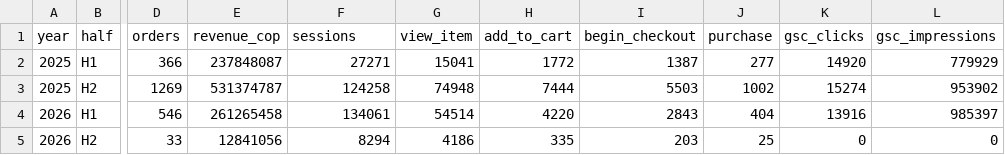
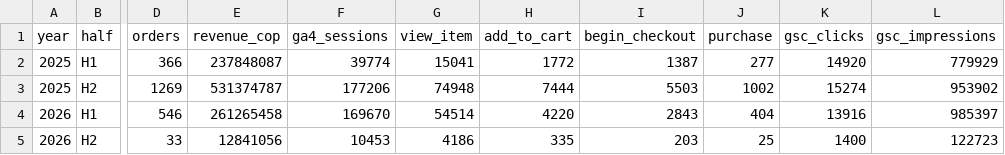
Before and after one commit to abelvictor11/TiendaSP_3_theme, a CSV file: docs/conversion-investigation-2026-07/halfyear_rollup.csv, drawn as a sheet; only a part is shown, gaps mark what is left out; the diff names each change by its address in the sheet, - before the commit and + after, or states it on an @@ line.

```diff
--- a/docs/conversion-investigation-2026-07/halfyear_rollup.csv
+++ b/docs/conversion-investigation-2026-07/halfyear_rollup.csv
-F1: sessions
+F1: ga4_sessions
-F2 (ga4_sessions): 27271
+F2 (ga4_sessions): 39774
-F3 (ga4_sessions): 124258
+F3 (ga4_sessions): 177206
-F4 (ga4_sessions): 134061
+F4 (ga4_sessions): 169670
-F5 (ga4_sessions): 8294
+F5 (ga4_sessions): 10453
-K5 (gsc_clicks): 0
+K5 (gsc_clicks): 1400
-L5 (gsc_impressions): 0
+L5 (gsc_impressions): 122723
```
Also changed, not shown: docs/conversion-investigation-2026-07/monthly_combined.csv, docs/conversion-investigation-2026-07/quarterly_rollup.csv, 2 other files.
